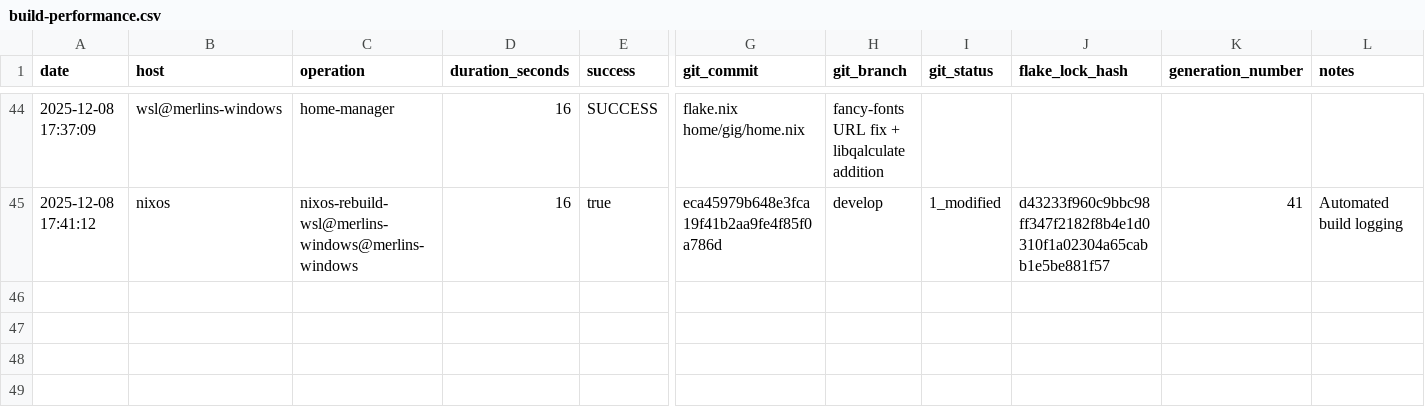
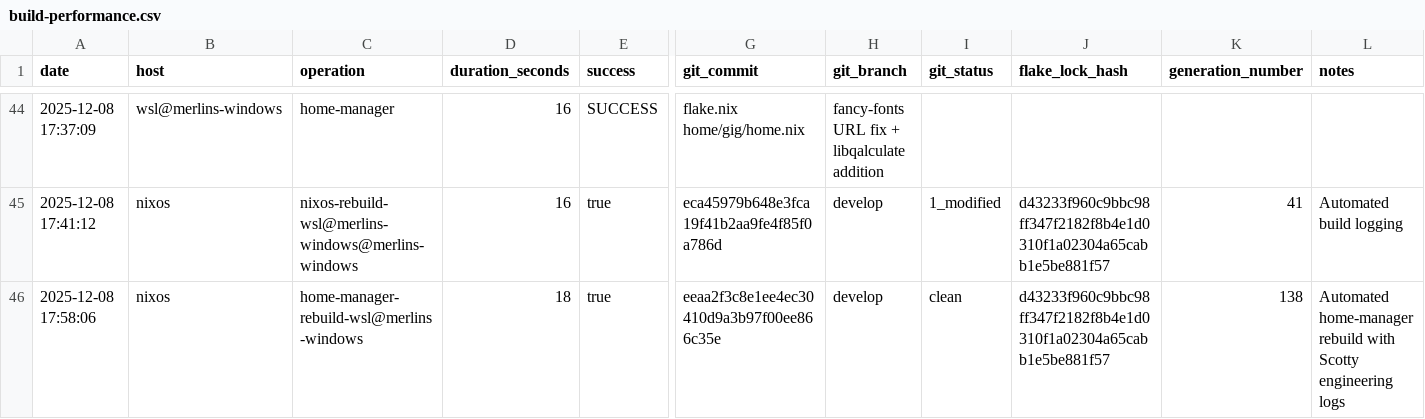
Before and after one commit to gignsky/.dotfiles, a CSV file: scottys-journal/metrics/build-performance.csv, drawn as a sheet; only a part is shown, gaps mark what is left out; rows hold the shown columns only; the diff names each change by its address in the sheet, - before the commit and + after, or states it on an @@ line.

Commit message:
gig@wsl@merlins-windows: 2025-12-08 17:58 : id 138 -> /nix/store/31j1f620f2qi6lg05pa18gxk4l72ybyx-home-manager-generation (current)

```diff
--- a/scottys-journal/metrics/build-performance.csv
+++ b/scottys-journal/metrics/build-performance.csv
+row 46: 2025-12-08 17:58:06 | nixos | home-manager-rebuild-wsl@merlins-windows | 18 | true | eeaa2f3c8e1ee4ec30410d9a3b97f00ee866c35e | develop | clean | d43233f960c9bbc98ff347f2182f8b4e1d0310f1a02304a65cabb1e5be881f57 | 138 | Automated home-manager rebuild with Scotty engineering logs
```
